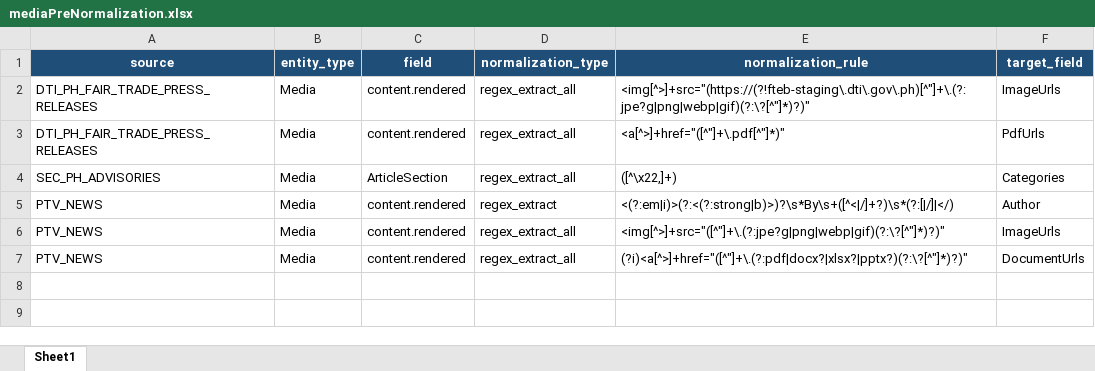
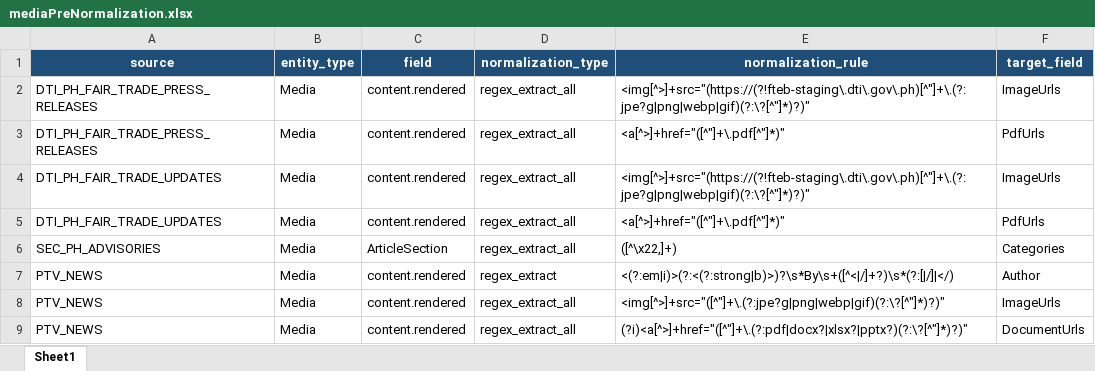
Before and after one commit to VinnoVigilance/python-components, an Excel workbook: data/rules/mediaPreNormalization.xlsx, sheet Sheet1, drawn as a sheet; values as stored, in another font and other column widths than the file's, no borders; the diff names each change by its address in the sheet, - before the commit and + after, or states it on an @@ line.

Commit message:
feat(PDG-78): onboard DTI_PH_FAIR_TRADE_UPDATES media source

```diff
--- a/data/rules/mediaPreNormalization.xlsx (sheet Sheet1)
+++ b/data/rules/mediaPreNormalization.xlsx (sheet Sheet1)
+row 4: DTI_PH_FAIR_TRADE_UPDATES | Media | content.rendered | regex_extract_all | <img[^>]+src="(https://(?!fteb-staging\.dti\.gov\.ph)[^"]+\.(?:jpe?g|png|webp|gif)(?:\?[^"]*)?)" | ImageUrls
+row 5: DTI_PH_FAIR_TRADE_UPDATES | Media | content.rendered | regex_extract_all | <a[^>]+href="([^"]+\.pdf[^"]*)" | PdfUrls
```
Also changed, not shown: 3 other files.
